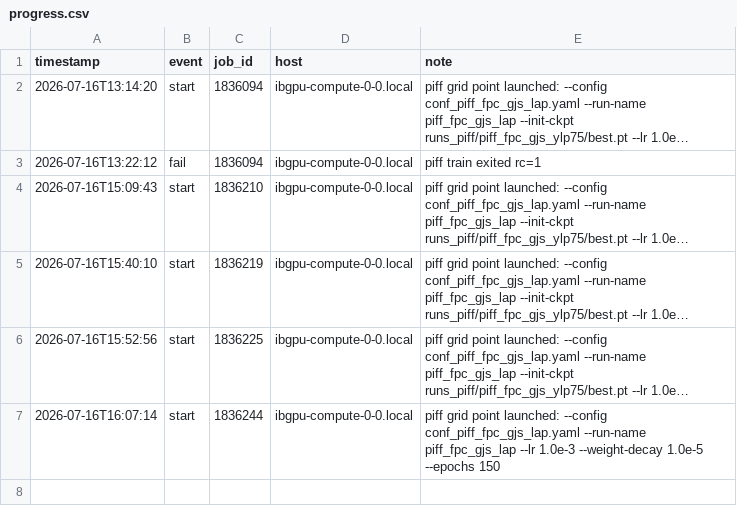
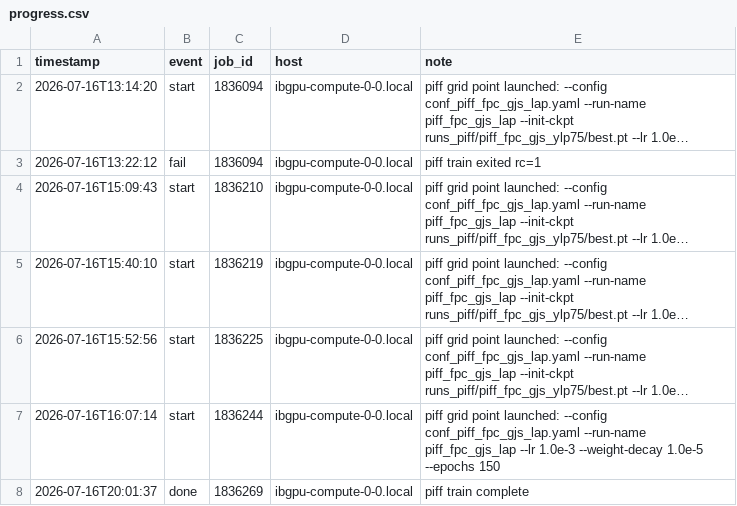
Before and after one commit to sanaamouzahir/qg-closure, a CSV file: reports/piff_fpc_gjs_lap/progress.csv, drawn as a sheet; long unchanged cells end in ….

Commit message:
[cluster][digest] piff_fpc_gjs_lap done (1836269)

```diff
--- a/reports/piff_fpc_gjs_lap/progress.csv
+++ b/reports/piff_fpc_gjs_lap/progress.csv
@@ -7 +7,2 @@ timestamp,event,job_id,host,note
 2026-07-16T16:07:14,start,1836244,ibgpu-compute-0-0.local,piff grid point launched: --config conf_piff_fpc_gjs_lap.yaml --run-name piff_fpc_gjs_lap --lr 1.0e-3 --weight-decay 1.0e-5 --epochs 150
+2026-07-16T20:01:37,done,1836269,ibgpu-compute-0-0.local,piff train complete
```
Also changed, not shown: 1 other file.
